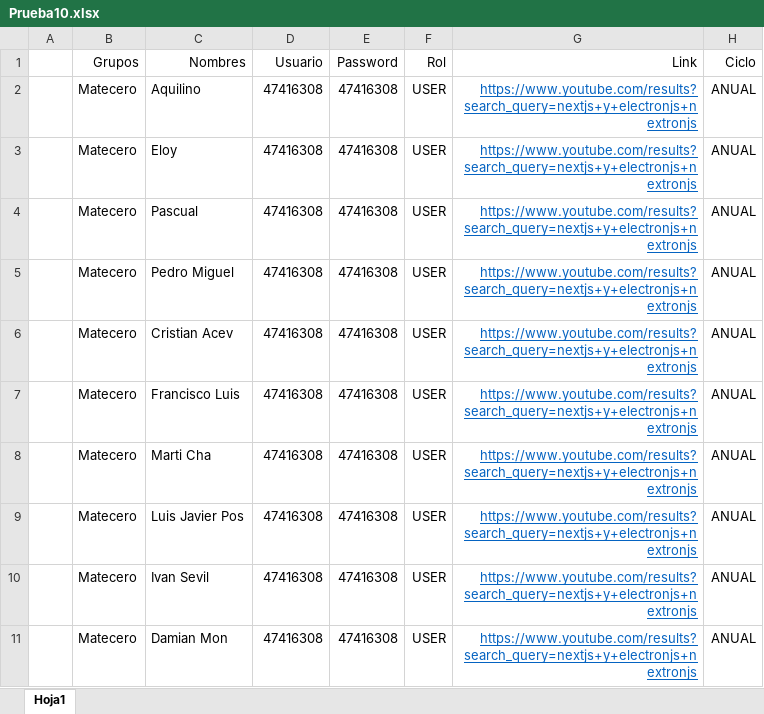
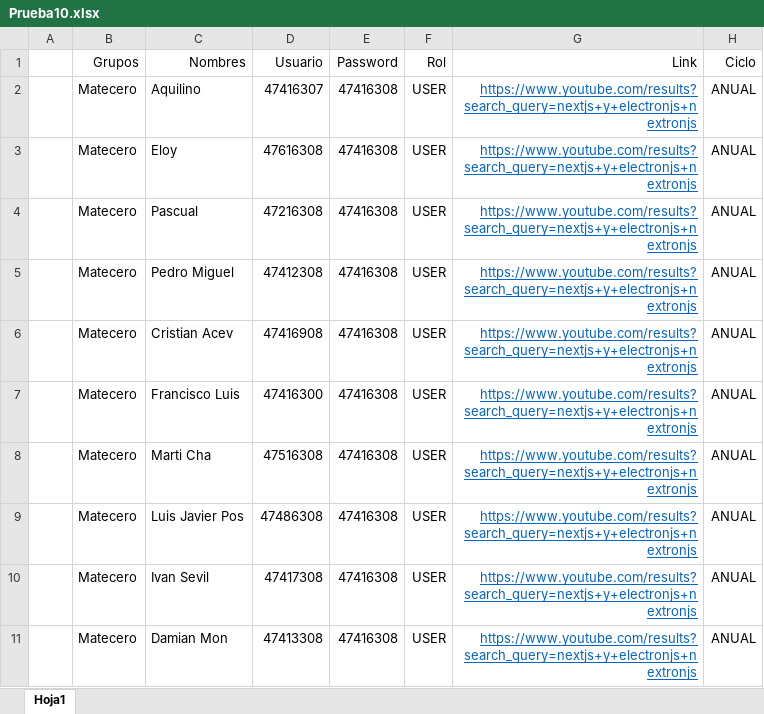
Before and after one commit to RonaldLarico/classroom-backend, an Excel workbook: uploads/excel/Prueba10.xlsx, sheet Hoja1, drawn as a sheet; values as stored, in another font and other column widths than the file's, no borders; the diff names each change by its address in the sheet, - before the commit and + after, or states it on an @@ line.

```diff
--- a/uploads/excel/Prueba10.xlsx (sheet Hoja1)
+++ b/uploads/excel/Prueba10.xlsx (sheet Hoja1)
-D2 (Usuario): 47416308
+D2 (Usuario): 47416307
-D3 (Usuario): 47416308
+D3 (Usuario): 47616308
-D4 (Usuario): 47416308
+D4 (Usuario): 47216308
-D5 (Usuario): 47416308
+D5 (Usuario): 47412308
-D6 (Usuario): 47416308
+D6 (Usuario): 47416908
-D7 (Usuario): 47416308
+D7 (Usuario): 47416300
-D8 (Usuario): 47416308
+D8 (Usuario): 47516308
-D9 (Usuario): 47416308
+D9 (Usuario): 47486308
-D10 (Usuario): 47416308
+D10 (Usuario): 47417308
-D11 (Usuario): 47416308
+D11 (Usuario): 47413308
```
Also changed, not shown: 2 other files.
